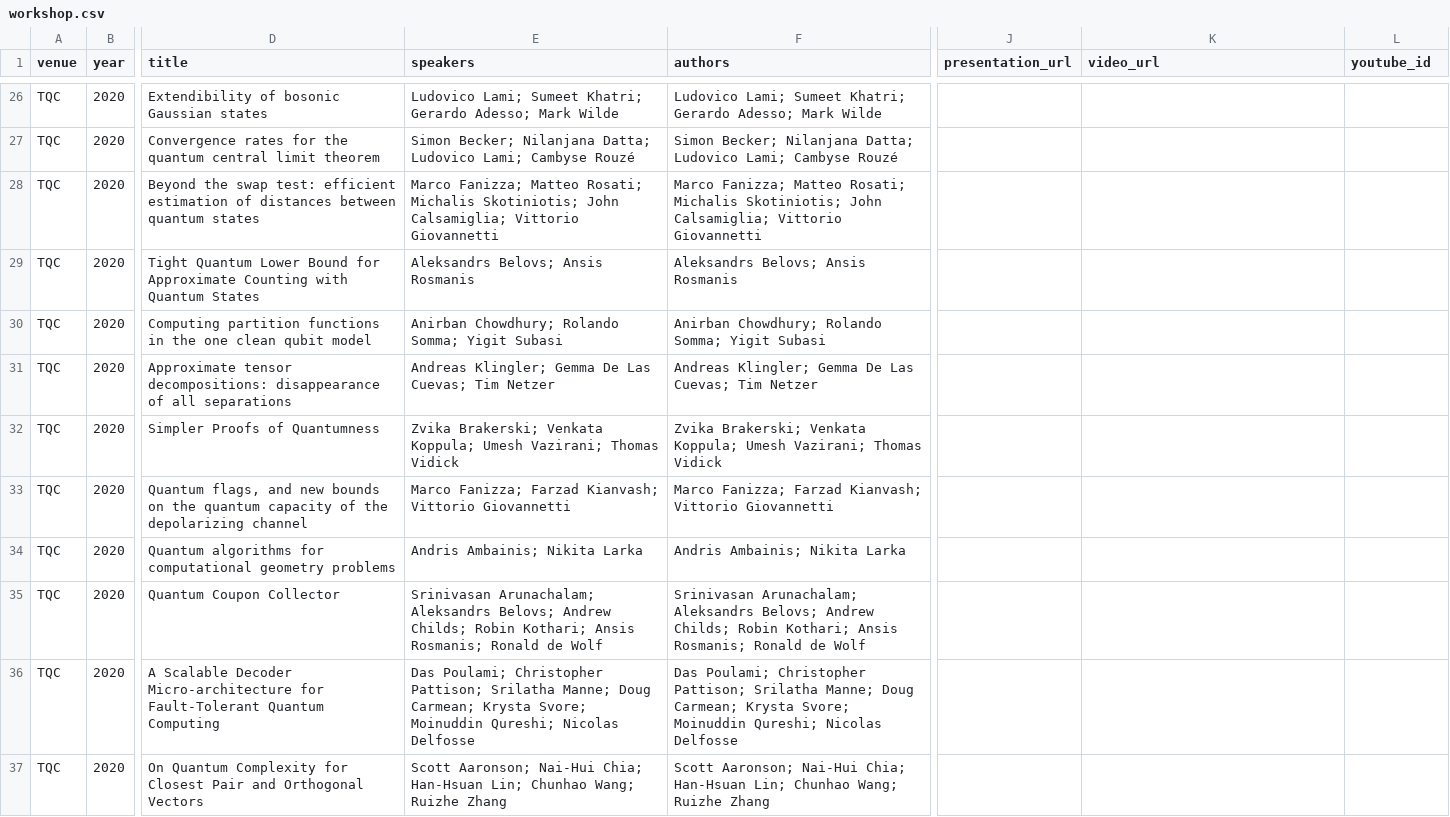
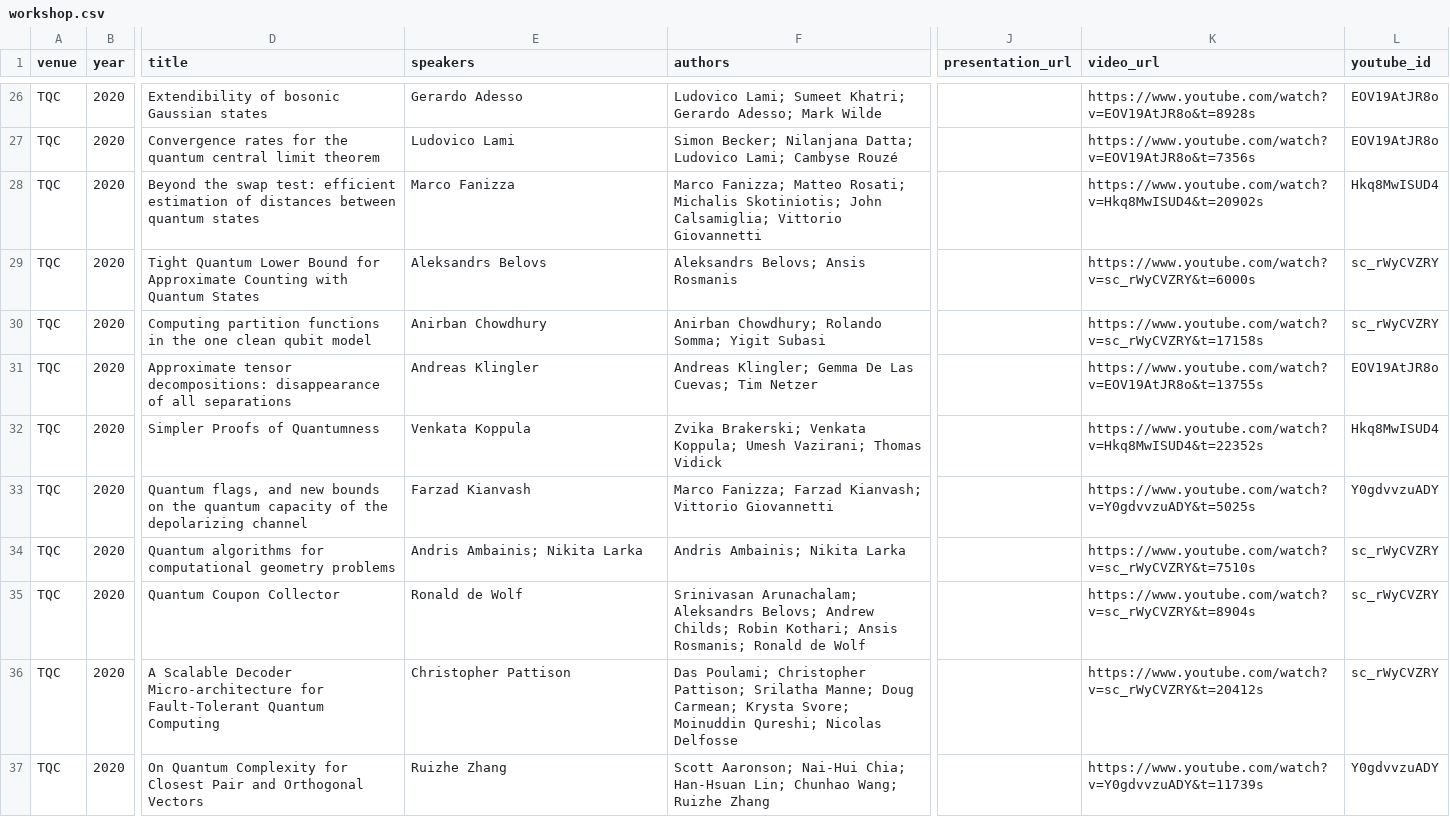
Before and after one commit to IAQI/QuantumDB, a CSV file: data/conferences/tqc_2020/workshop.csv, drawn as a sheet; only a part is shown, gaps mark what is left out; the diff covers the shown part only; the diff names each change by its address in the sheet, - before the commit and + after, or states it on an @@ line.

```diff
--- a/data/conferences/tqc_2020/workshop.csv
+++ b/data/conferences/tqc_2020/workshop.csv
-E26 (speakers): Ludovico Lami; Sumeet Khatri; Gerardo Adesso; Mark Wilde
+E26 (speakers): Gerardo Adesso
-K26 (video_url): (empty)
+K26 (video_url): https://www.youtube.com/watch?v=EOV19AtJR8o&t=8928s
-L26:L27 (youtube_id): (empty)
+L26:L27 (youtube_id): EOV19AtJR8o
-E27 (speakers): Simon Becker; Nilanjana Datta; Ludovico Lami; Cambyse Rouzé
+E27 (speakers): Ludovico Lami
-K27 (video_url): (empty)
+K27 (video_url): https://www.youtube.com/watch?v=EOV19AtJR8o&t=7356s
-E28 (speakers): Marco Fanizza; Matteo Rosati; Michalis Skotiniotis; John Calsamiglia; Vittorio Giovannetti
+E28 (speakers): Marco Fanizza
-K28 (video_url): (empty)
+K28 (video_url): https://www.youtube.com/watch?v=Hkq8MwISUD4&t=20902s
-L28 (youtube_id): (empty)
+L28 (youtube_id): Hkq8MwISUD4
-E29 (speakers): Aleksandrs Belovs; Ansis Rosmanis
+E29 (speakers): Aleksandrs Belovs
-K29 (video_url): (empty)
+K29 (video_url): https://www.youtube.com/watch?v=sc_rWyCVZRY&t=6000s
-L29:L30 (youtube_id): (empty)
+L29:L30 (youtube_id): sc_rWyCVZRY
-E30 (speakers): Anirban Chowdhury; Rolando Somma; Yigit Subasi
+E30 (speakers): Anirban Chowdhury
-K30 (video_url): (empty)
+K30 (video_url): https://www.youtube.com/watch?v=sc_rWyCVZRY&t=17158s
-E31 (speakers): Andreas Klingler; Gemma De Las Cuevas; Tim Netzer
+E31 (speakers): Andreas Klingler
-K31 (video_url): (empty)
+K31 (video_url): https://www.youtube.com/watch?v=EOV19AtJR8o&t=13755s
-L31 (youtube_id): (empty)
+L31 (youtube_id): EOV19AtJR8o
-E32 (speakers): Zvika Brakerski; Venkata Koppula; Umesh Vazirani; Thomas Vidick
+E32 (speakers): Venkata Koppula
-K32 (video_url): (empty)
+K32 (video_url): https://www.youtube.com/watch?v=Hkq8MwISUD4&t=22352s
-L32 (youtube_id): (empty)
+L32 (youtube_id): Hkq8MwISUD4
-E33 (speakers): Marco Fanizza; Farzad Kianvash; Vittorio Giovannetti
+E33 (speakers): Farzad Kianvash
-K33 (video_url): (empty)
+K33 (video_url): https://www.youtube.com/watch?v=Y0gdvvzuADY&t=5025s
-L33 (youtube_id): (empty)
+L33 (youtube_id): Y0gdvvzuADY
-K34 (video_url): (empty)
+K34 (video_url): https://www.youtube.com/watch?v=sc_rWyCVZRY&t=7510s
-L34:L36 (youtube_id): (empty)
+L34:L36 (youtube_id): sc_rWyCVZRY
-E35 (speakers): Srinivasan Arunachalam; Aleksandrs Belovs; Andrew Childs; Robin Kothari; Ansis Rosmanis; Ronald de…
+E35 (speakers): Ronald de…
-K35 (video_url): (empty)
+K35 (video_url): https://www.youtube.com/watch?v=sc_rWyCVZRY&t=8904s
-E36 (speakers): Das Poulami; Christopher Pattison; Srilatha Manne; Doug Carmean; Krysta Svore; Moinuddin Qureshi; Nicolas Delfosse
+E36 (speakers): Christopher Pattison
-K36 (video_url): (empty)
+K36 (video_url): https://www.youtube.com/watch?v=sc_rWyCVZRY&t=20412s
-E37 (speakers): Scott Aaronson; Nai-Hui Chia; Han-Hsuan Lin; Chunhao Wang; Ruizhe Zhang
+E37 (speakers): Ruizhe Zhang
-K37 (video_url): (empty)
+K37 (video_url): https://www.youtube.com/watch?v=Y0gdvvzuADY&t=11739s
-L37 (youtube_id): (empty)
+L37 (youtube_id): Y0gdvvzuADY
```
Also changed, not shown: 95 edited cells elsewhere in this file, 1 other file.
